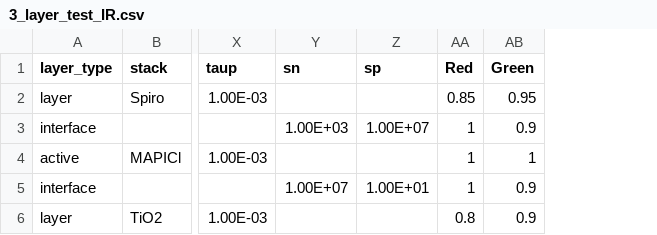
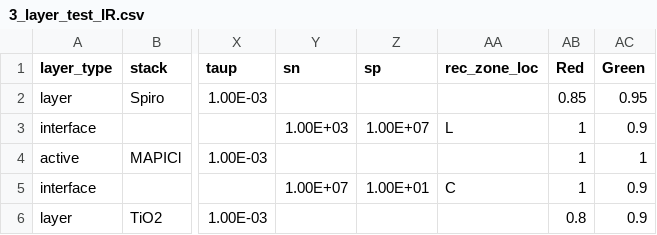
Before and after one commit to barnesgroupICL/Driftfusion, a CSV file: Input_files/3_layer_test_IR.csv, drawn as a sheet; only a part is shown, gaps mark what is left out; the diff names each change by its address in the sheet, - before the commit and + after, or states it on an @@ line.

Commit message:
new function to locate the recombination zone. First steps to implement auto L C R options

```diff
--- a/Input_files/3_layer_test_IR.csv
+++ b/Input_files/3_layer_test_IR.csv
+column AA (rec_zone_loc), rows 3-5: L |  | C
```
Also changed, not shown: 4 other files.
